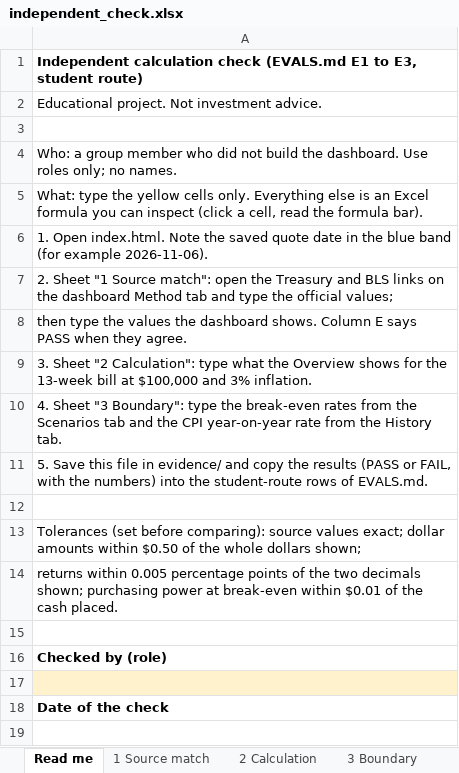
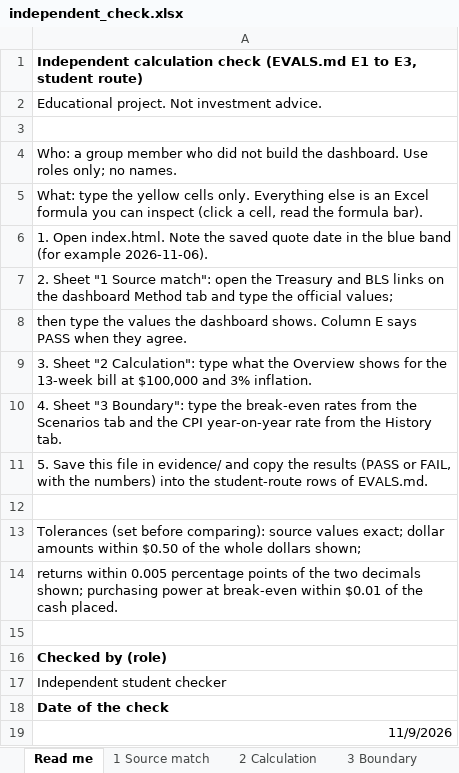
Before and after one commit to Timi-Fish/usd-cash-reserve-lab, an Excel workbook: bms5312-g09-usd-cash/evidence/independent_check.xlsx, sheet Read me, drawn as a sheet; values as stored, in another font and other column widths than the file's, no borders; the diff names each change by its address in the sheet, - before the commit and + after, or states it on an @@ line.

```diff
--- a/bms5312-g09-usd-cash/evidence/independent_check.xlsx (sheet Read me)
+++ b/bms5312-g09-usd-cash/evidence/independent_check.xlsx (sheet Read me)
-A17: (empty)
+A17: Independent student checker
-A17 fill: #FFF2CC
+A17 fill: none
+row 19: 11/9/2026
```
Also changed, not shown: sheet 1 Source match, sheet 3 Boundary, sheet 2 Calculation, 17 other files.
